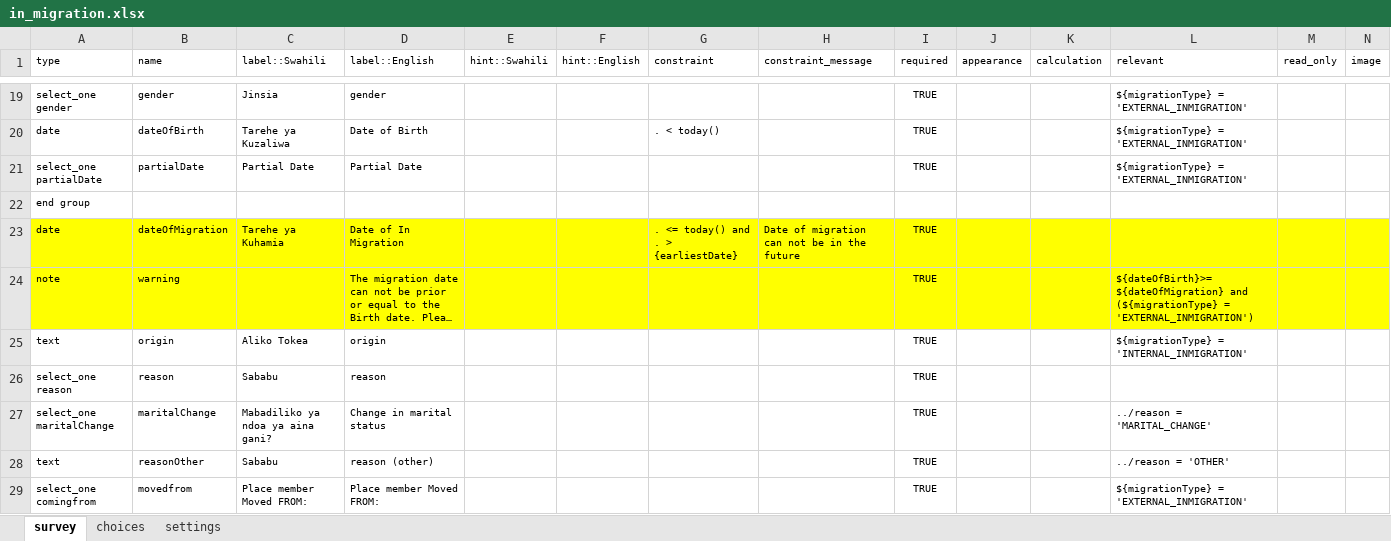
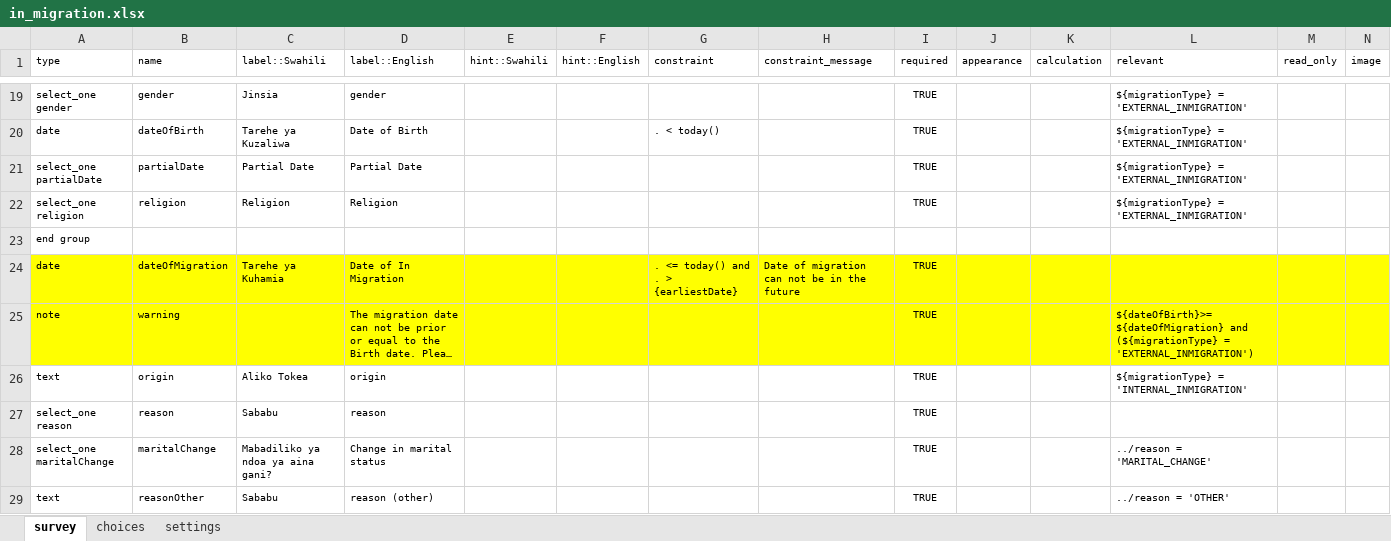
Before and after one commit to OpenHDS/openhds-tablet, an Excel workbook: xforms/xlsforms/in_migration.xlsx, sheet survey, drawn as a sheet; only a part is shown, gaps mark what is left out; the shorter side is filled out with more unchanged rows; long unchanged cells end in …; values as stored, in another font and other column widths than the file's, no borders; rows hold the shown columns only; the diff names each change by its address in the sheet, - before the commit and + after, or states it on an @@ line.

Commit message:
adding religion property and health reasons (for reason of migration)

```diff
--- a/xforms/xlsforms/in_migration.xlsx (sheet survey)
+++ b/xforms/xlsforms/in_migration.xlsx (sheet survey)
+row 22: select_one religion | religion | Religion | Religion |  |  |  |  | TRUE |  |  | ${migrationType} = 'EXTERNAL_INMIGRATION'
```
Also changed, not shown: sheet choices, xforms/xlsforms/visit_registration.xlsx.
